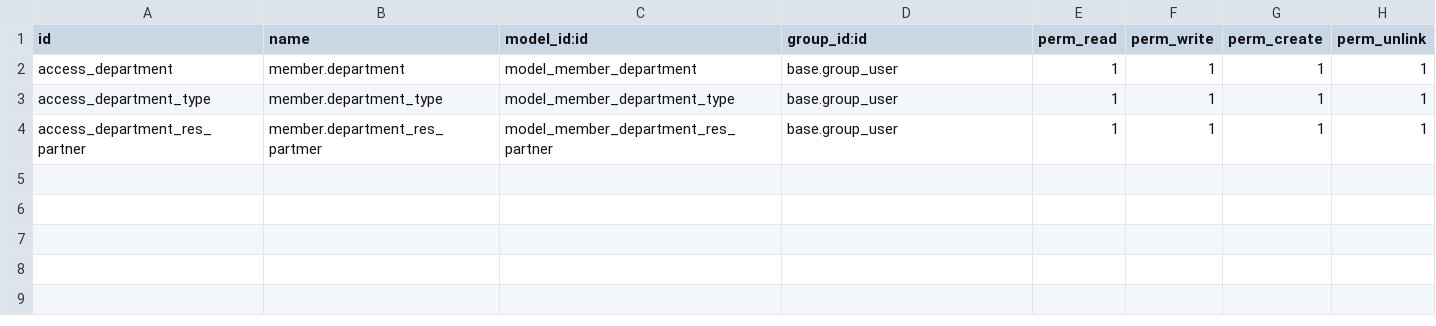
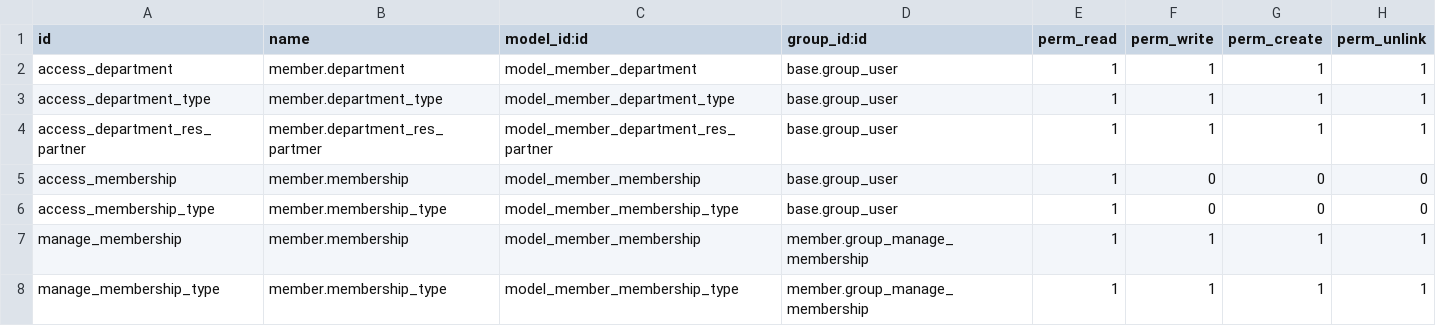
Before and after one commit to osswald/dvzo.app-3, a CSV file: addons/member/security/ir.model.access.csv, drawn as a sheet; the diff names each change by its address in the sheet, - before the commit and + after, or states it on an @@ line.

Commit message:
Add membership models

```diff
--- a/addons/member/security/ir.model.access.csv
+++ b/addons/member/security/ir.model.access.csv
+row 5: access_membership | member.membership | model_member_membership | base.group_user | 1 | 0 | 0 | 0
+row 6: access_membership_type | member.membership_type | model_member_membership_type | base.group_user | 1 | 0 | 0 | 0
+row 7: manage_membership | member.membership | model_member_membership | member.group_manage_membership | 1 | 1 | 1 | 1
+row 8: manage_membership_type | member.membership_type | model_member_membership_type | member.group_manage_membership | 1 | 1 | 1 | 1
```
Also changed, not shown: 10 other files.
